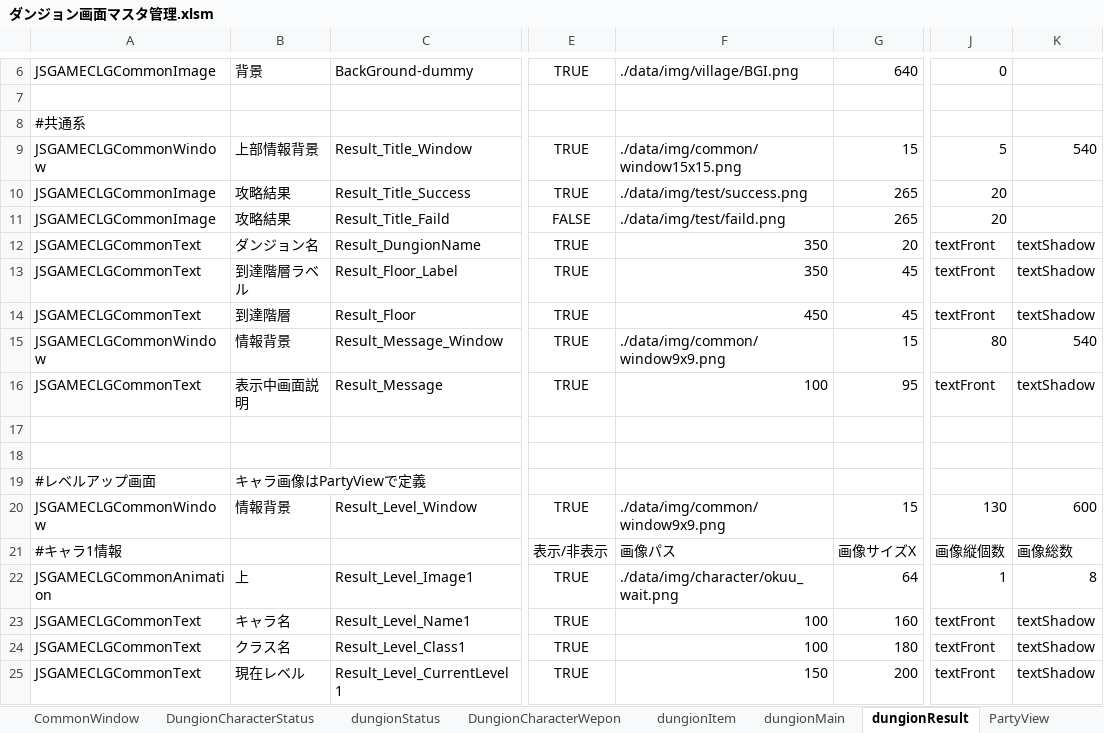
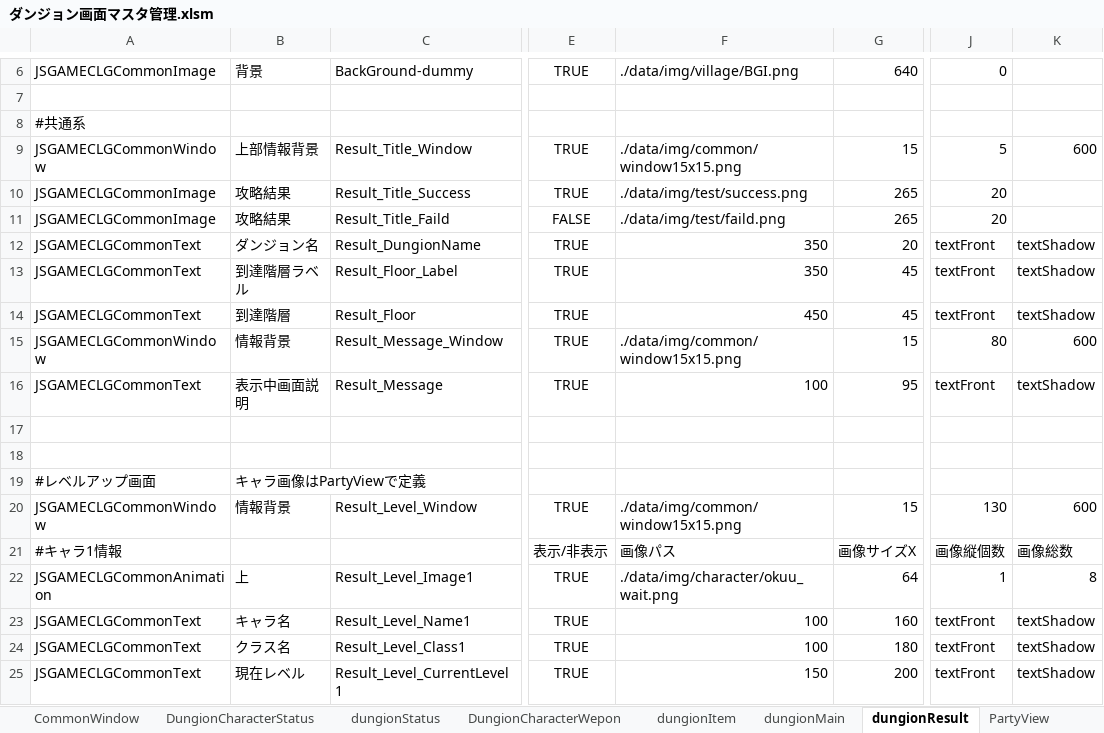
Before and after one commit to javel555/JSTOHO, an Excel workbook: master/disp/dungion/ダンジョン画面マスタ管理.xlsm, sheet dungionResult, drawn as a sheet; only a part is shown, gaps mark what is left out; values as stored, in another font and other column widths than the file's, no borders; charts and pictures not drawn; the diff names each change by its address in the sheet, - before the commit and + after, or states it on an @@ line.

Commit message:
・競合解決？

```diff
--- a/master/disp/dungion/ダンジョン画面マスタ管理.xlsm (sheet dungionResult)
+++ b/master/disp/dungion/ダンジョン画面マスタ管理.xlsm (sheet dungionResult)
-K9: 540
+K9: 600
-F15: ./data/img/common/window9x9.png
+F15: ./data/img/common/window15x15.png
-K15: 540
+K15: 600
-F20: ./data/img/common/window9x9.png
+F20: ./data/img/common/window15x15.png
```
